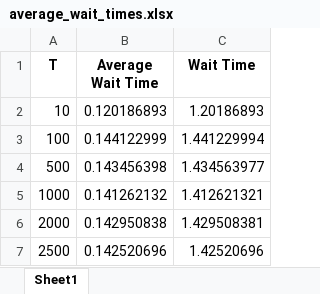
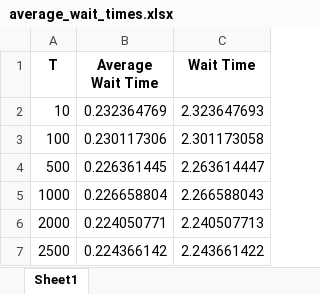
Before and after one commit to diar2705/HW4_networks_236334, an Excel workbook: average_wait_times.xlsx, sheet Sheet1, drawn as a sheet; values as stored, in another font and other column widths than the file's, no borders; the diff names each change by its address in the sheet, - before the commit and + after, or states it on an @@ line.

```diff
--- a/average_wait_times.xlsx (sheet Sheet1)
+++ b/average_wait_times.xlsx (sheet Sheet1)
-B2 (Average Wait Time): 0.120186893
+B2 (Average Wait Time): 0.232364769
-C2 (Wait Time): 1.20186893
+C2 (Wait Time): 2.323647693
-B3 (Average Wait Time): 0.144122999
+B3 (Average Wait Time): 0.230117306
-C3 (Wait Time): 1.441229994
+C3 (Wait Time): 2.301173058
-B4 (Average Wait Time): 0.143456398
+B4 (Average Wait Time): 0.226361445
-C4 (Wait Time): 1.434563977
+C4 (Wait Time): 2.263614447
-B5 (Average Wait Time): 0.141262132
+B5 (Average Wait Time): 0.226658804
-C5 (Wait Time): 1.412621321
+C5 (Wait Time): 2.266588043
-B6 (Average Wait Time): 0.142950838
+B6 (Average Wait Time): 0.224050771
-C6 (Wait Time): 1.429508381
+C6 (Wait Time): 2.240507713
-B7 (Average Wait Time): 0.142520696
+B7 (Average Wait Time): 0.224366142
-C7 (Wait Time): 1.42520696
+C7 (Wait Time): 2.243661422
```
Also changed, not shown: 5 other files.
